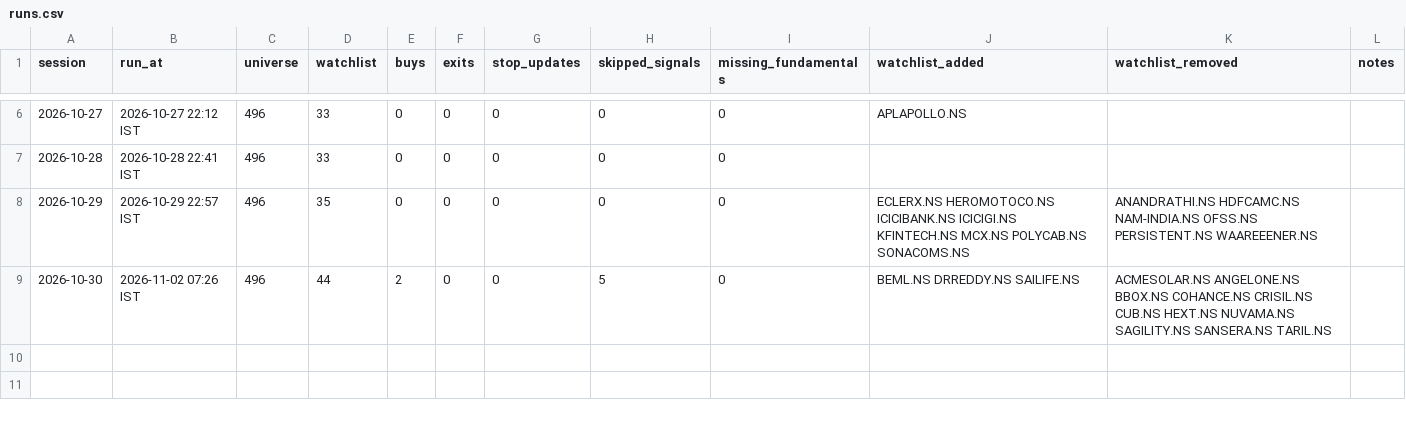
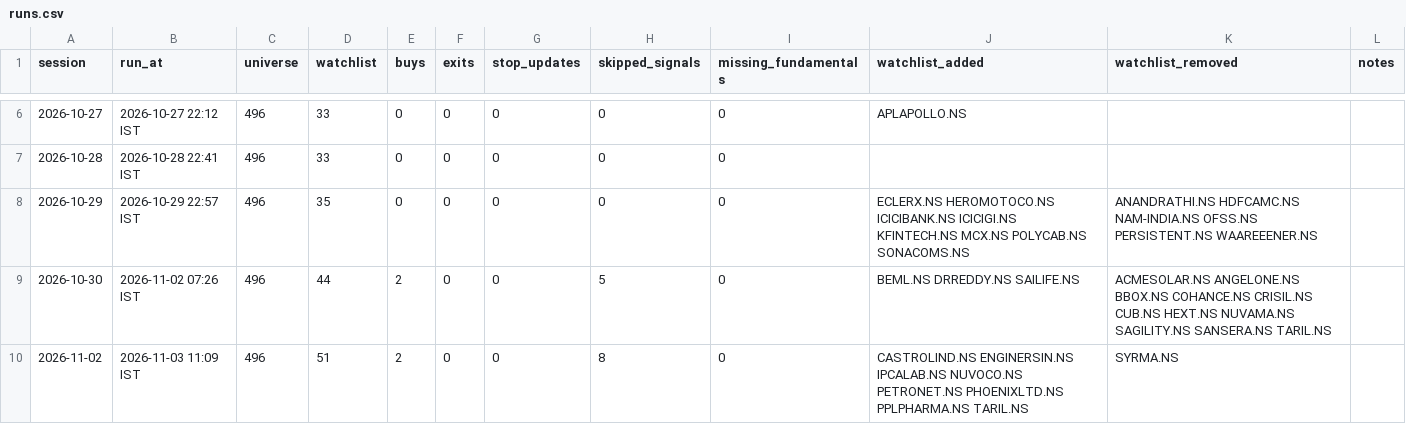
Before and after one commit to bhardwajharsh207/quality-momentum, a CSV file: data/india/runs.csv, drawn as a sheet; only a part is shown, gaps mark what is left out.

```diff
--- a/data/india/runs.csv
+++ b/data/india/runs.csv
@@ -9 +9,2 @@ session,run_at,universe,watchlist,buys,exits,stop_updates,skipped_signals,missin
 2026-10-30,2026-11-02 07:26 IST,496,44,2,0,0,5,0,BEML.NS DRREDDY.NS SAILIFE.NS,ACMESOLAR.NS ANGELONE.NS BBOX.NS COHANCE.NS CRISIL.NS CUB.NS HEXT.NS NUVAMA.NS SAGILITY.NS SANSERA.NS TARIL.NS,
+2026-11-02,2026-11-03 11:09 IST,496,51,2,0,0,8,0,CASTROLIND.NS ENGINERSIN.NS IPCALAB.NS NUVOCO.NS PETRONET.NS PHOENIXLTD.NS PPLPHARMA.NS TARIL.NS,SYRMA.NS,
```
Also changed, not shown: data/india/missed.csv, data/india/setups.csv, 8 other files.
